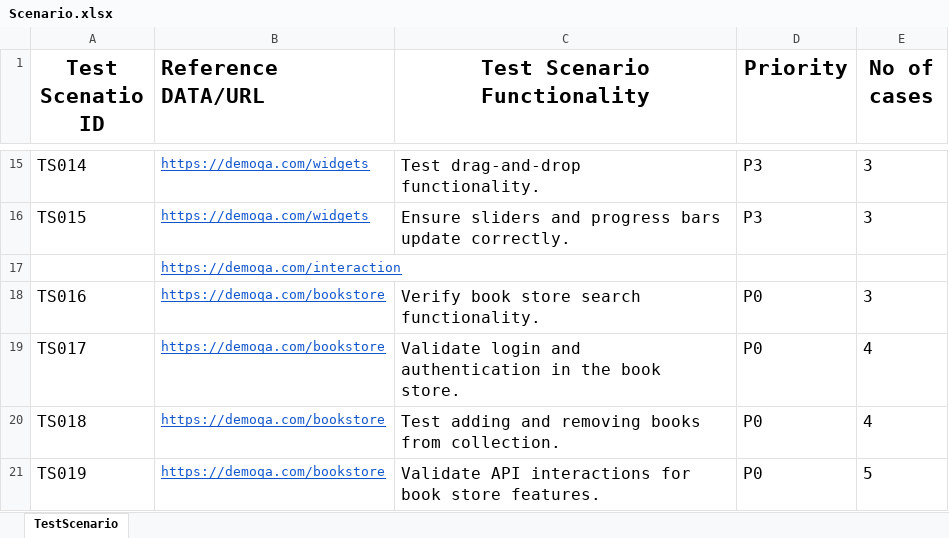
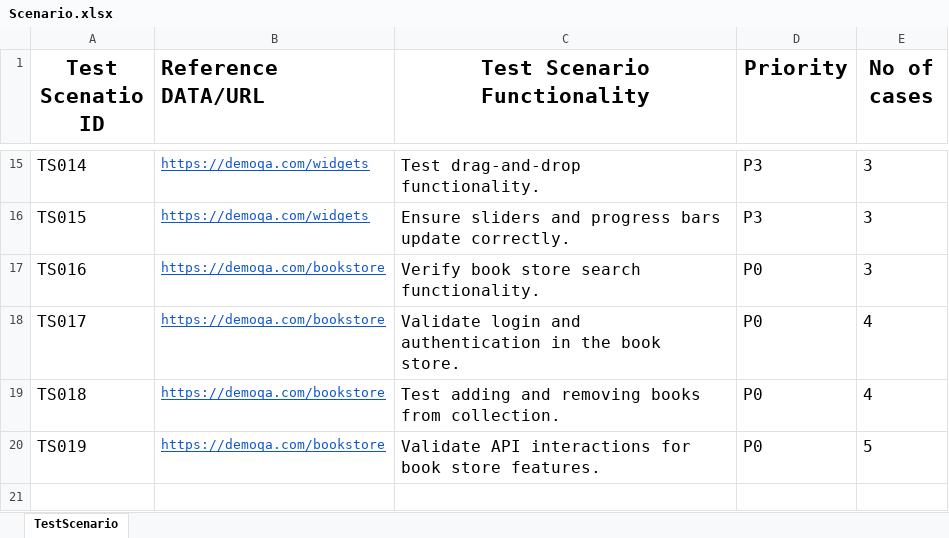
Before and after one commit to hetaljadav/testing, an Excel workbook: Manual testing/Project/Scenario.xlsx, sheet TestScenario, drawn as a sheet; only a part is shown, gaps mark what is left out; values as stored, in another font and other column widths than the file's, no borders; the diff names each change by its address in the sheet, - before the commit and + after, or states it on an @@ line.

```diff
--- a/Manual testing/Project/Scenario.xlsx (sheet TestScenario)
+++ b/Manual testing/Project/Scenario.xlsx (sheet TestScenario)
-row 17:  | https://demoqa.com/interaction
```
Also changed, not shown: Manual testing/Project/HLR.xlsx, Manual testing/Project/Testcase.xlsx.
